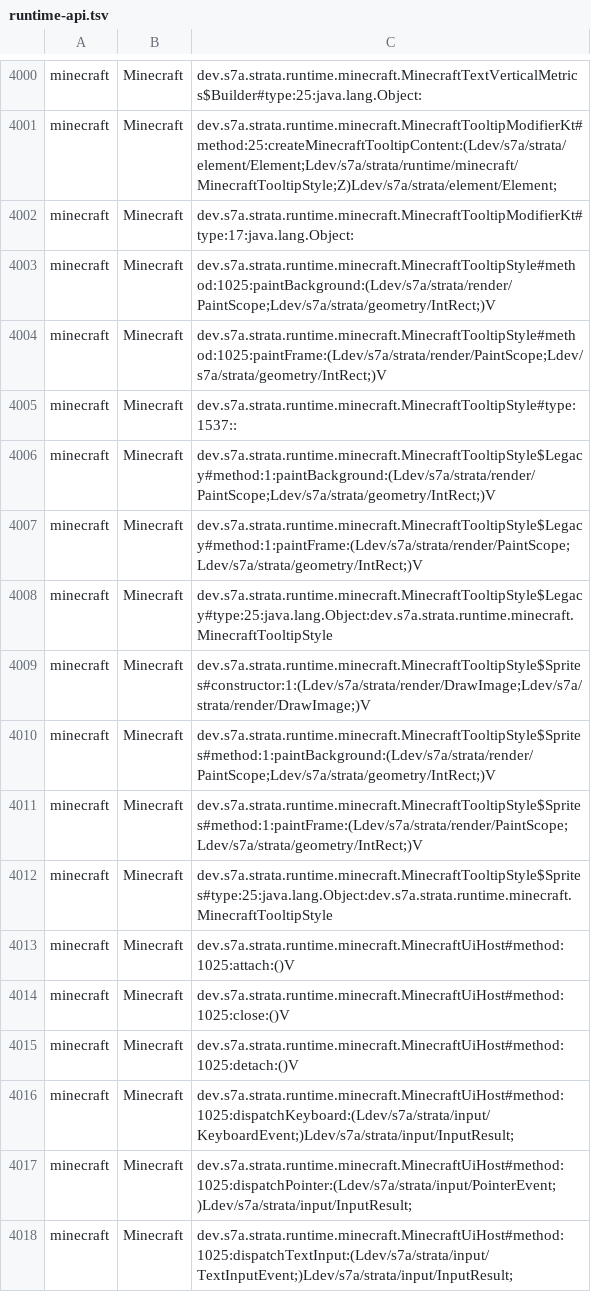
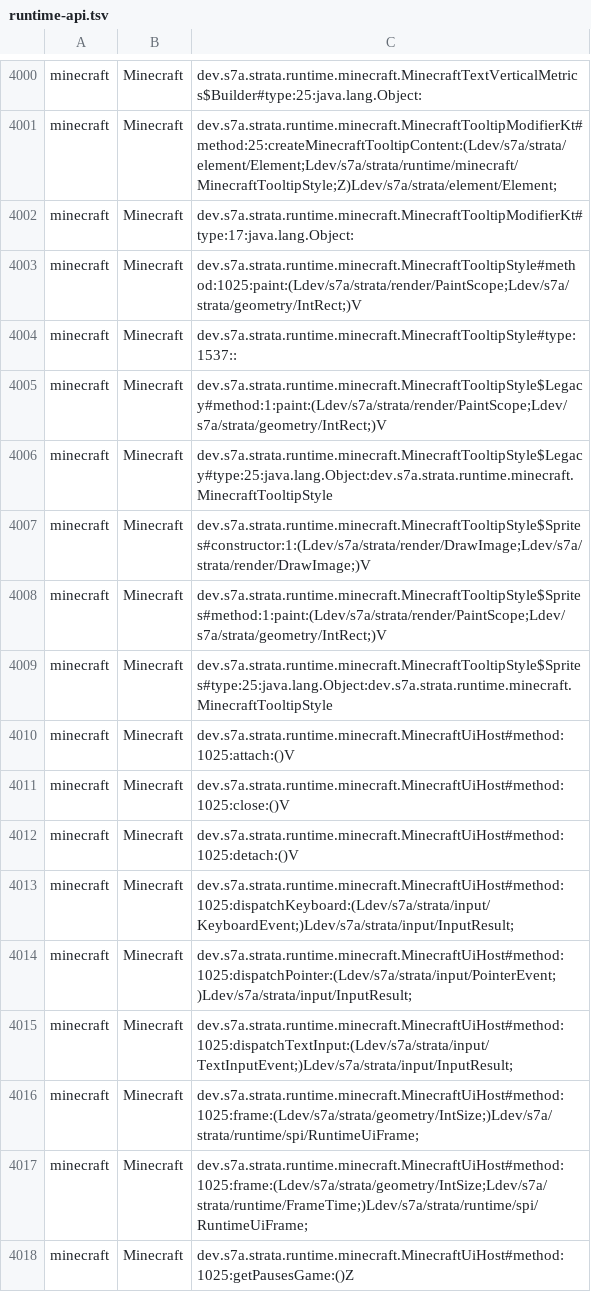
Before and after one commit to sya-ri/strata, a TSV file: quality/component-benchmarks/src/jmh/resources/runtime-api.tsv, drawn as a sheet; only a part is shown, gaps mark what is left out; the shorter side is filled out with more unchanged rows.

Commit message:
Keep tooltip decoration in native paint order

```diff
--- a/quality/component-benchmarks/src/jmh/resources/runtime-api.tsv
+++ b/quality/component-benchmarks/src/jmh/resources/runtime-api.tsv
@@ -4002,11 +4002,8 @@ minecraft	Minecraft	dev.s7a.strata.runtime.minecraft.MinecraftTooltipModifierKt#
 minecraft	Minecraft	dev.s7a.strata.runtime.minecraft.MinecraftTooltipModifierKt#type:17:java.lang.Object:
-minecraft	Minecraft	dev.s7a.strata.runtime.minecraft.MinecraftTooltipStyle#method:1025:paintBackground:(Ldev/s7a/strata/render/PaintScope;Ldev/s7a/strata/geometry/IntRect;)V
-minecraft	Minecraft	dev.s7a.strata.runtime.minecraft.MinecraftTooltipStyle#method:1025:paintFrame:(Ldev/s7a/strata/render/PaintScope;Ldev/s7a/strata/geometry/IntRect;)V
+minecraft	Minecraft	dev.s7a.strata.runtime.minecraft.MinecraftTooltipStyle#method:1025:paint:(Ldev/s7a/strata/render/PaintScope;Ldev/s7a/strata/geometry/IntRect;)V
 minecraft	Minecraft	dev.s7a.strata.runtime.minecraft.MinecraftTooltipStyle#type:1537::
-minecraft	Minecraft	dev.s7a.strata.runtime.minecraft.MinecraftTooltipStyle$Legacy#method:1:paintBackground:(Ldev/s7a/strata/render/PaintScope;Ldev/s7a/strata/geometry/IntRect;)V
-minecraft	Minecraft	dev.s7a.strata.runtime.minecraft.MinecraftTooltipStyle$Legacy#method:1:paintFrame:(Ldev/s7a/strata/render/PaintScope;Ldev/s7a/strata/geometry/IntRect;)V
+minecraft	Minecraft	dev.s7a.strata.runtime.minecraft.MinecraftTooltipStyle$Legacy#method:1:paint:(Ldev/s7a/strata/render/PaintScope;Ldev/s7a/strata/geometry/IntRect;)V
 minecraft	Minecraft	dev.s7a.strata.runtime.minecraft.MinecraftTooltipStyle$Legacy#type:25:java.lang.Object:dev.s7a.strata.runtime.minecraft.MinecraftTooltipStyle
 minecraft	Minecraft	dev.s7a.strata.runtime.minecraft.MinecraftTooltipStyle$Sprites#constructor:1:(Ldev/s7a/strata/render/DrawImage;Ldev/s7a/strata/render/DrawImage;)V
-minecraft	Minecraft	dev.s7a.strata.runtime.minecraft.MinecraftTooltipStyle$Sprites#method:1:paintBackground:(Ldev/s7a/strata/render/PaintScope;Ldev/s7a/strata/geometry/IntRect;)V
-minecraft	Minecraft	dev.s7a.strata.runtime.minecraft.MinecraftTooltipStyle$Sprites#method:1:paintFrame:(Ldev/s7a/strata/render/PaintScope;Ldev/s7a/strata/geometry/IntRect;)V
+minecraft	Minecraft	dev.s7a.strata.runtime.minecraft.MinecraftTooltipStyle$Sprites#method:1:paint:(Ldev/s7a/strata/render/PaintScope;Ldev/s7a/strata/geometry/IntRect;)V
 minecraft	Minecraft	dev.s7a.strata.runtime.minecraft.MinecraftTooltipStyle$Sprites#type:25:java.lang.Object:dev.s7a.strata.runtime.minecraft.MinecraftTooltipStyle
```
Also changed, not shown: 7 other files.
